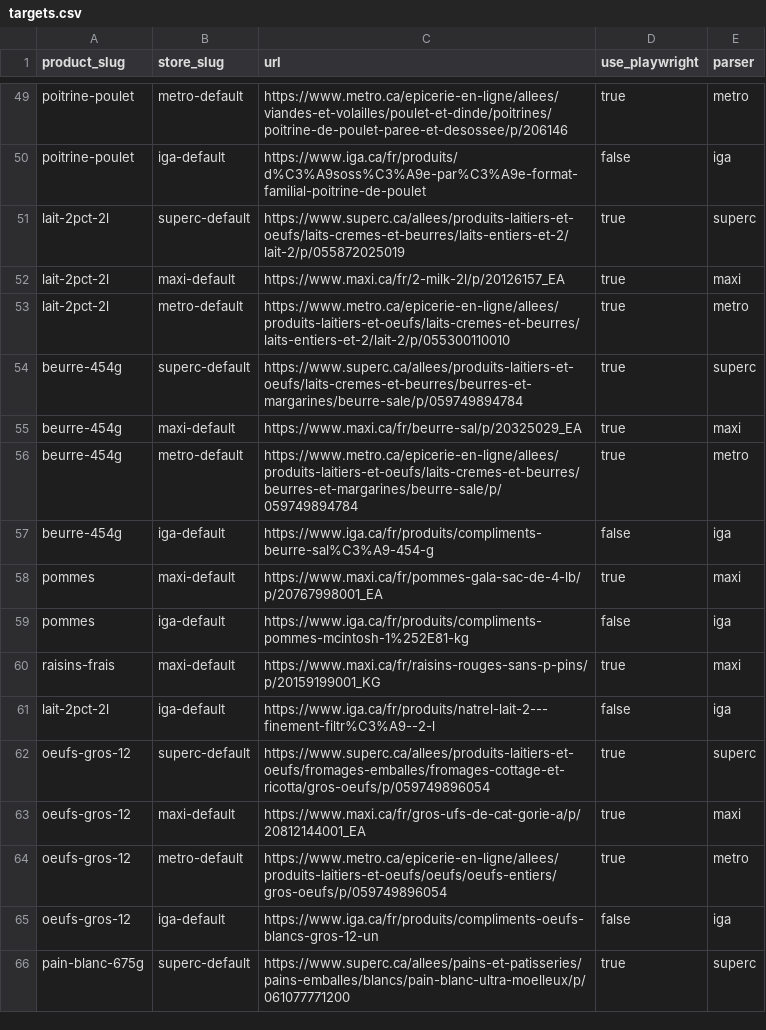
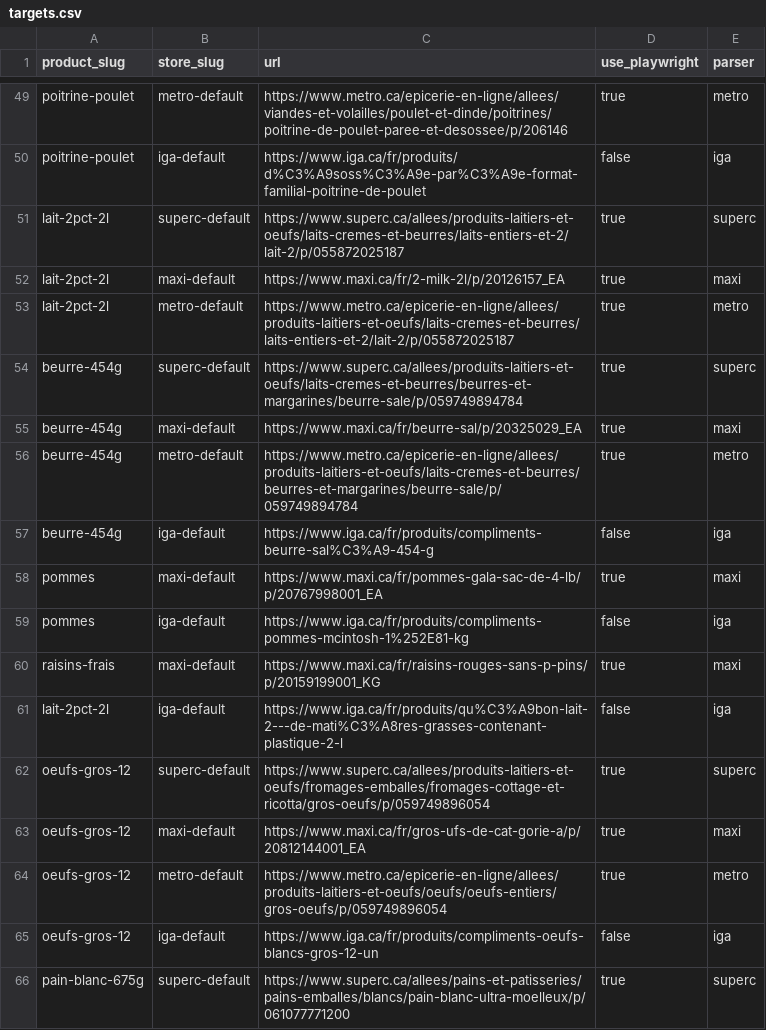
Before and after one commit to SimonCoulombe/epicerie2, a CSV file: config/targets.csv, drawn as a sheet; only a part is shown, gaps mark what is left out.

```diff
--- a/config/targets.csv
+++ b/config/targets.csv
@@ -50,5 +50,5 @@ poitrine-poulet,metro-default,https://www.metro.ca/epicerie-en-ligne/allees/vian
 poitrine-poulet,iga-default,https://www.iga.ca/fr/produits/d%C3%A9soss%C3%A9e-par%C3%A9e-format-familial-poitrine-de-poulet,false,iga
-lait-2pct-2l,superc-default,https://www.superc.ca/allees/produits-laitiers-et-oeufs/laits-cremes-et-beurres/laits-entiers-et-2/lait-2/p/055872025019,true,superc
+lait-2pct-2l,superc-default,https://www.superc.ca/allees/produits-laitiers-et-oeufs/laits-cremes-et-beurres/laits-entiers-et-2/lait-2/p/055872025187,true,superc
 lait-2pct-2l,maxi-default,https://www.maxi.ca/fr/2-milk-2l/p/20126157_EA,true,maxi
-lait-2pct-2l,metro-default,https://www.metro.ca/epicerie-en-ligne/allees/produits-laitiers-et-oeufs/laits-cremes-et-beurres/laits-entiers-et-2/lait-2/p/055300110010,true,metro
+lait-2pct-2l,metro-default,https://www.metro.ca/epicerie-en-ligne/allees/produits-laitiers-et-oeufs/laits-cremes-et-beurres/laits-entiers-et-2/lait-2/p/055872025187,true,metro
 beurre-454g,superc-default,https://www.superc.ca/allees/produits-laitiers-et-oeufs/laits-cremes-et-beurres/beurres-et-margarines/beurre-sale/p/059749894784,true,superc
@@ -60,3 +60,3 @@ pommes,iga-default,https://www.iga.ca/fr/produits/compliments-pommes-mcintosh-1%
 raisins-frais,maxi-default,https://www.maxi.ca/fr/raisins-rouges-sans-p-pins/p/20159199001_KG,true,maxi
-lait-2pct-2l,iga-default,https://www.iga.ca/fr/produits/natrel-lait-2---finement-filtr%C3%A9--2-l,false,iga
+lait-2pct-2l,iga-default,https://www.iga.ca/fr/produits/qu%C3%A9bon-lait-2---de-mati%C3%A8res-grasses-contenant-plastique-2-l,false,iga
 oeufs-gros-12,superc-default,https://www.superc.ca/allees/produits-laitiers-et-oeufs/fromages-emballes/fromages-cottage-et-ricotta/gros-oeufs/p/059749896054,true,superc
```
Also changed, not shown: 1 other file.
